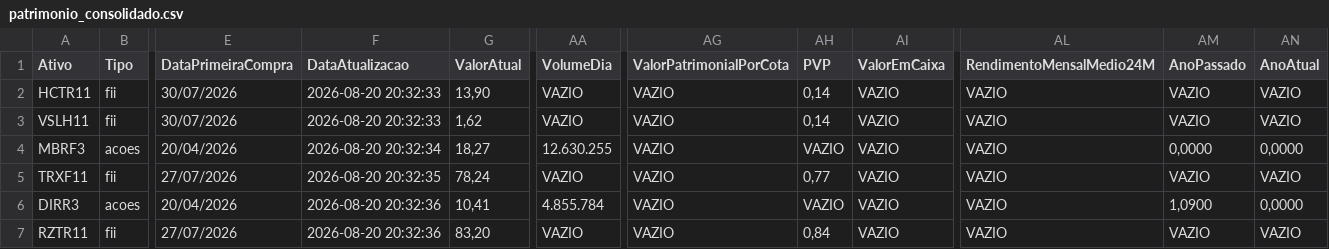
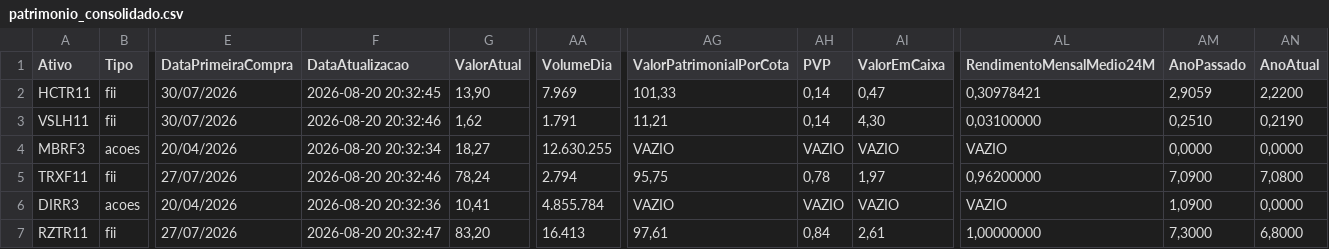
Before and after one commit to mec4tronico/FinancasOnline, a CSV file: patrimonio_consolidado.csv, drawn as a sheet; only a part is shown, gaps mark what is left out; the diff covers the shown part only; the diff names each change by its address in the sheet, - before the commit and + after, or states it on an @@ line.

Commit message:
Atualiza dados_mercados.csv

```diff
--- a/patrimonio_consolidado.csv
+++ b/patrimonio_consolidado.csv
-F2 (DataAtualizacao): 2026-08-20 20:32:33
+F2 (DataAtualizacao): 2026-08-20 20:32:45
-AA2 (VolumeDia): VAZIO
+AA2 (VolumeDia): 7.969
-AG2 (ValorPatrimonialPorCota): VAZIO
+AG2 (ValorPatrimonialPorCota): 101,33
-AI2 (ValorEmCaixa): VAZIO
+AI2 (ValorEmCaixa): 0,47
-AL2 (RendimentoMensalMedio24M): VAZIO
+AL2 (RendimentoMensalMedio24M): 0,30978421
-AM2 (AnoPassado): VAZIO
+AM2 (AnoPassado): 2,9059
-AN2 (AnoAtual): VAZIO
+AN2 (AnoAtual): 2,2200
-F3 (DataAtualizacao): 2026-08-20 20:32:33
+F3 (DataAtualizacao): 2026-08-20 20:32:46
-AA3 (VolumeDia): VAZIO
+AA3 (VolumeDia): 1.791
-AG3 (ValorPatrimonialPorCota): VAZIO
+AG3 (ValorPatrimonialPorCota): 11,21
-AI3 (ValorEmCaixa): VAZIO
+AI3 (ValorEmCaixa): 4,30
-AL3 (RendimentoMensalMedio24M): VAZIO
+AL3 (RendimentoMensalMedio24M): 0,03100000
-AM3 (AnoPassado): VAZIO
+AM3 (AnoPassado): 0,2510
-AN3 (AnoAtual): VAZIO
+AN3 (AnoAtual): 0,2190
-F5 (DataAtualizacao): 2026-08-20 20:32:35
+F5 (DataAtualizacao): 2026-08-20 20:32:46
-AA5 (VolumeDia): VAZIO
+AA5 (VolumeDia): 2.794
-AG5 (ValorPatrimonialPorCota): VAZIO
+AG5 (ValorPatrimonialPorCota): 95,75
-AH5 (PVP): 0,77
+AH5 (PVP): 0,78
-AI5 (ValorEmCaixa): VAZIO
+AI5 (ValorEmCaixa): 1,97
-AL5 (RendimentoMensalMedio24M): VAZIO
+AL5 (RendimentoMensalMedio24M): 0,96200000
-AM5 (AnoPassado): VAZIO
+AM5 (AnoPassado): 7,0900
-AN5 (AnoAtual): VAZIO
+AN5 (AnoAtual): 7,0800
-F7 (DataAtualizacao): 2026-08-20 20:32:36
+F7 (DataAtualizacao): 2026-08-20 20:32:47
-AA7 (VolumeDia): VAZIO
+AA7 (VolumeDia): 16.413
-AG7 (ValorPatrimonialPorCota): VAZIO
+AG7 (ValorPatrimonialPorCota): 97,61
-AI7 (ValorEmCaixa): VAZIO
+AI7 (ValorEmCaixa): 2,61
-AL7 (RendimentoMensalMedio24M): VAZIO
+AL7 (RendimentoMensalMedio24M): 1,00000000
-AM7 (AnoPassado): VAZIO
+AM7 (AnoPassado): 7,3000
-AN7 (AnoAtual): VAZIO
+AN7 (AnoAtual): 6,8000
```
Also changed, not shown: 35 edited cells elsewhere in this file.
